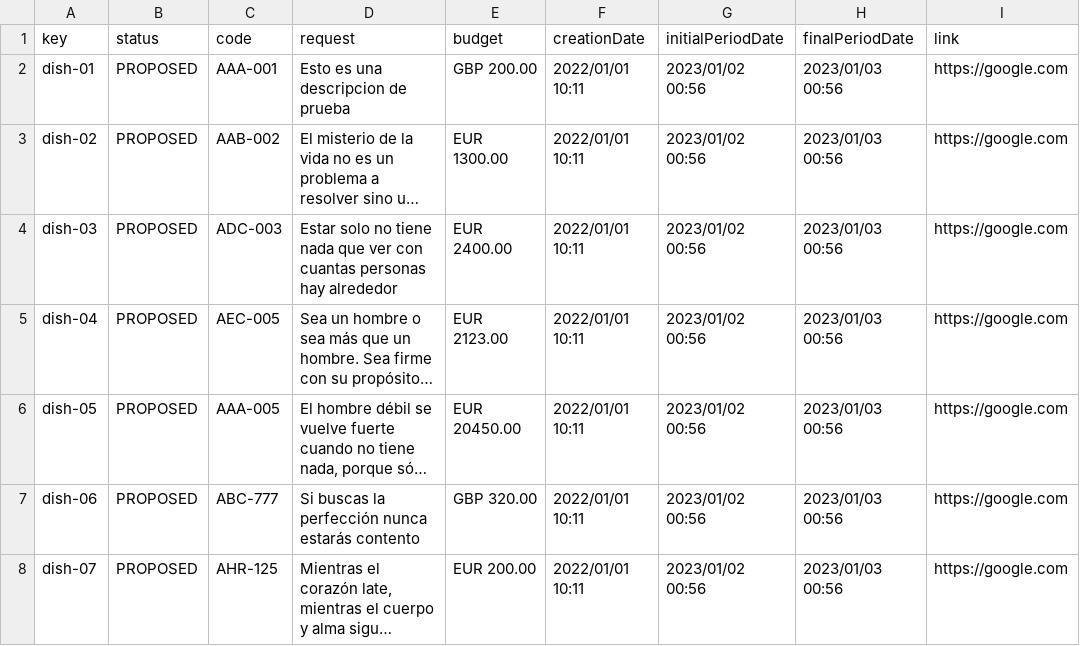
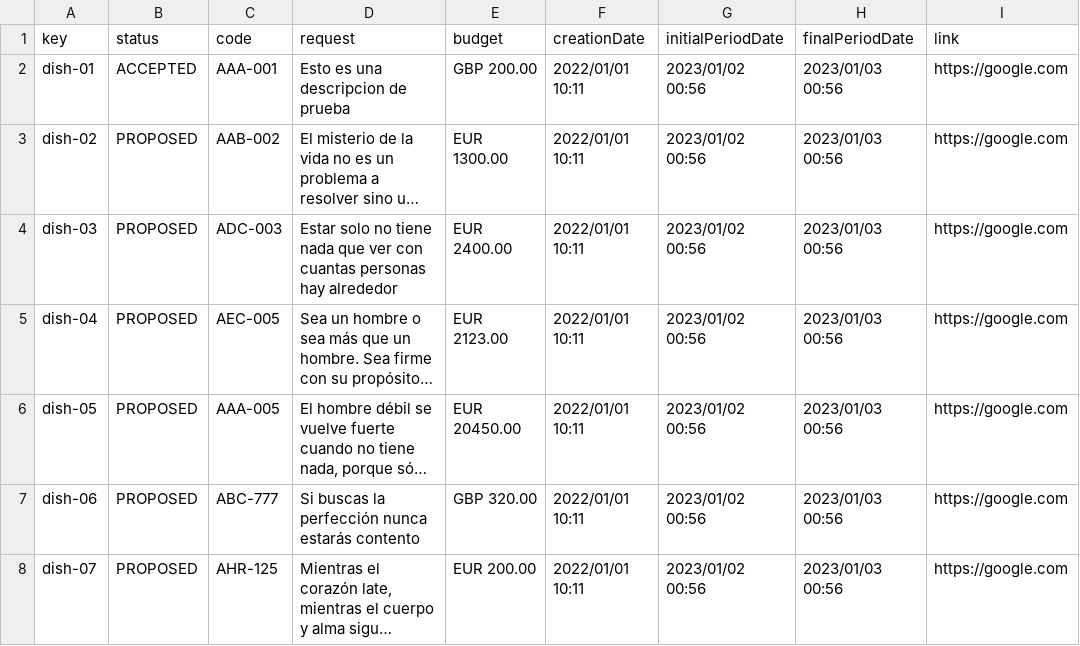
Before and after one commit to antsolismir/Acme-Recipes-Individual, a CSV file: src/main/webapp/WEB-INF/resources/sample-data/dish.csv, drawn as a sheet; only a part is shown; long unchanged cells end in …; the diff names each change by its address in the sheet, - before the commit and + after, or states it on an @@ line.

Commit message:
Fixing-Task-Dish

```diff
--- a/src/main/webapp/WEB-INF/resources/sample-data/dish.csv
+++ b/src/main/webapp/WEB-INF/resources/sample-data/dish.csv
-B2 (status): PROPOSED
+B2 (status): ACCEPTED
```
Also changed, not shown: 2 other files.
